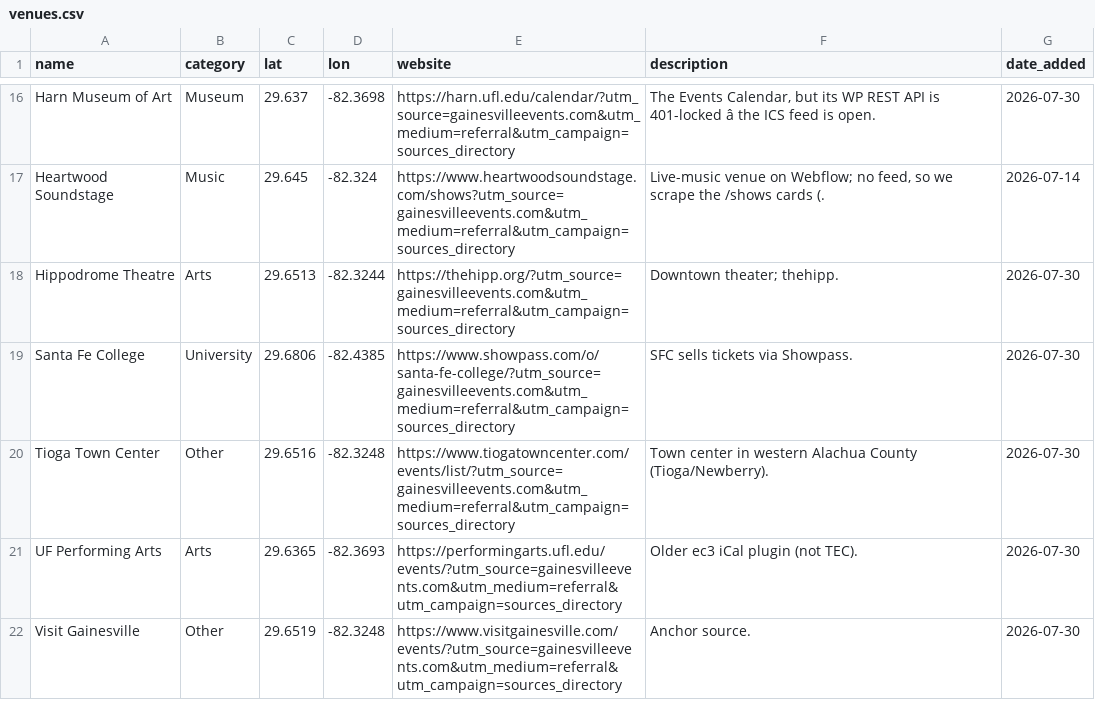
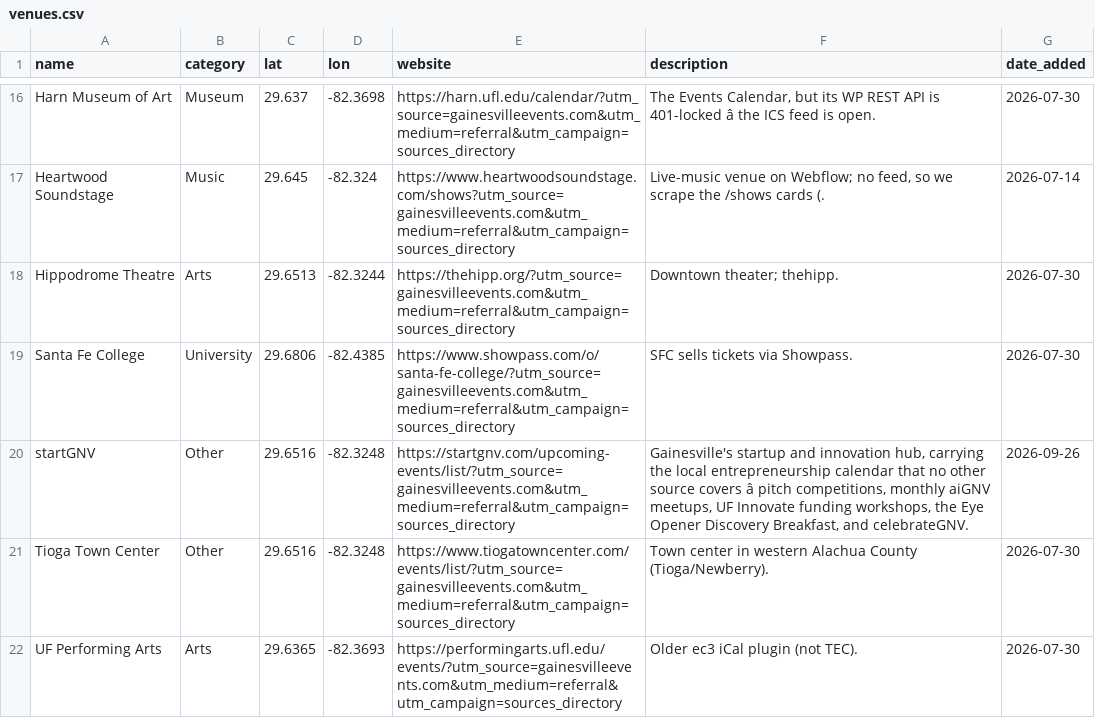
Before and after one commit to tyoungg/GNV, a CSV file: gainesville-events-map/data/venues.csv, drawn as a sheet; only a part is shown, gaps mark what is left out; the shorter side is filled out with more unchanged rows; the diff names each change by its address in the sheet, - before the commit and + after, or states it on an @@ line.

```diff
--- a/gainesville-events-map/data/venues.csv
+++ b/gainesville-events-map/data/venues.csv
+row 20: startGNV | Other | 29.6516 | -82.3248 | https://startgnv.com/upcoming-events/list/?utm_source=gainesvilleevents.com&utm_medium=referral&utm_campaign=sources_directory | Gainesville's startup and innovation hub, carrying the local entrepreneurship calendar that no other source covers â pitch competitions, monthly aiGNV meetups, UF Innovate funding workshops, the Eye Opener Discovery Breakfast, and celebrateGNV. | 2026-09-26
```
